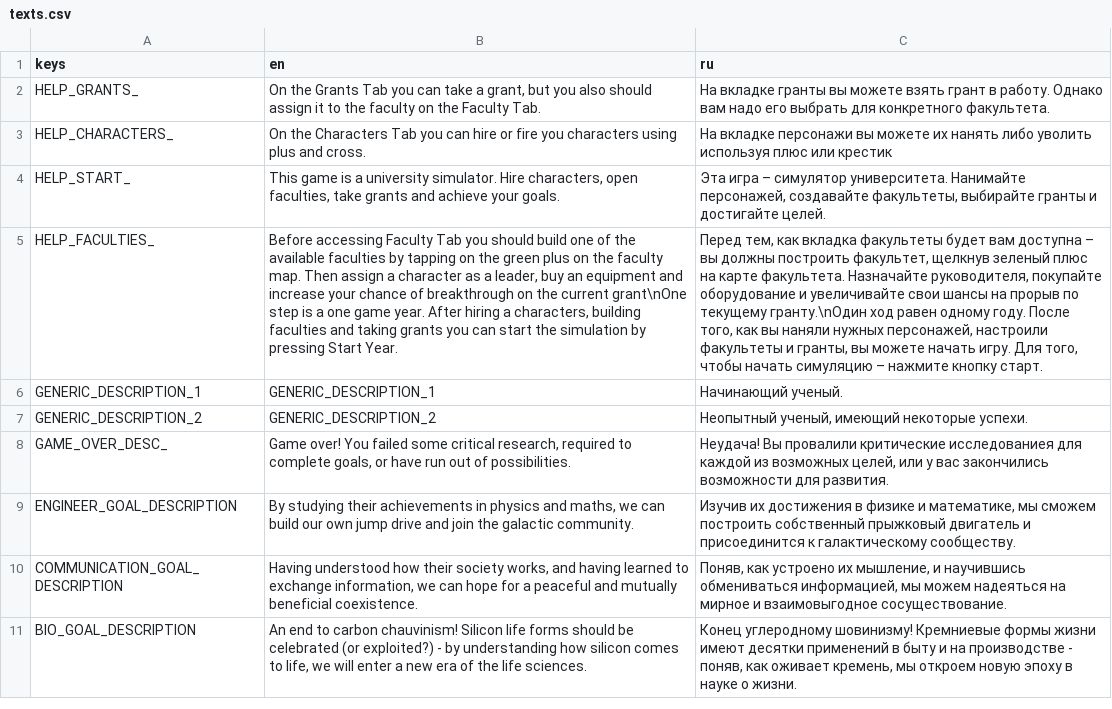
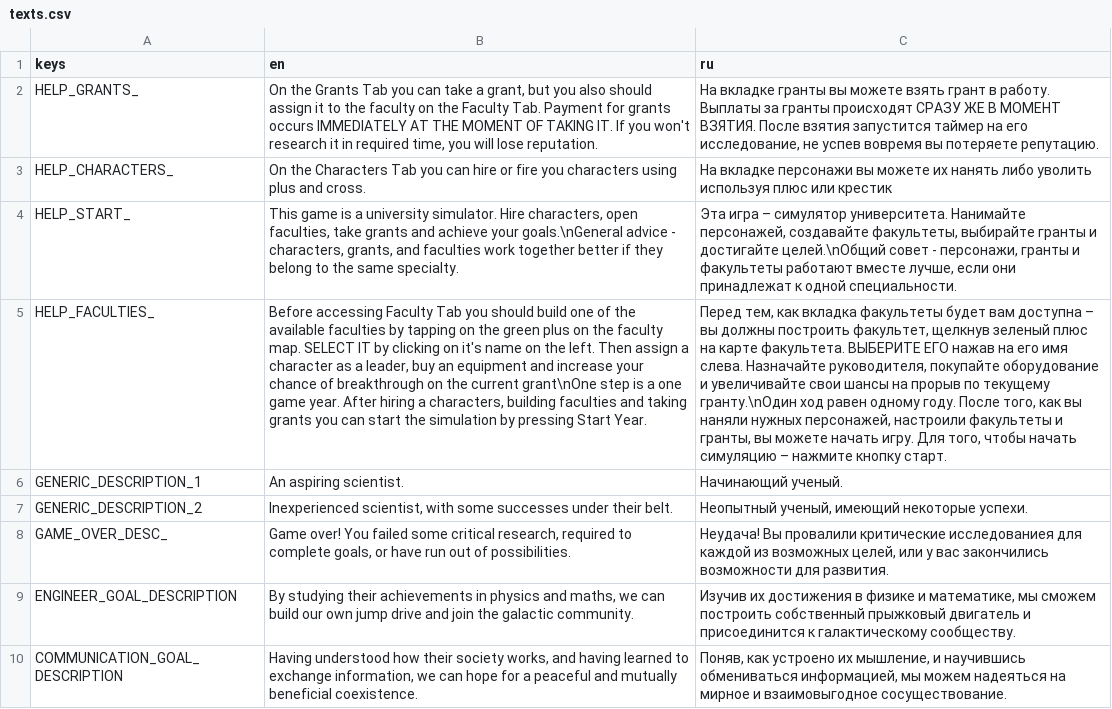
Before and after one commit to VoidDruid/GameOff2021, a CSV file: gamedata/translations/texts.csv, drawn as a sheet; only a part is shown; the shorter side is filled out with more unchanged rows; the diff covers the shown part only; the diff names each change by its address in the sheet, - before the commit and + after, or states it on an @@ line.

```diff
--- a/gamedata/translations/texts.csv
+++ b/gamedata/translations/texts.csv
-B2 (en): …Faculty Tab.
+B2 (en): …Faculty Tab. Payment for grants occurs IMMEDIATELY AT THE MOMENT OF TAKING IT. If you won't research it in required time, you will lose reputation.
-C2 (ru): …в работу. Однако вам надо его выбрать для конкретного факультета.
+C2 (ru): …в работу. Выплаты за гранты происходят СРАЗУ ЖЕ В МОМЕНТ ВЗЯТИЯ. После взятия запустится таймер на его исследование, не успев вовремя вы потеряете репутацию.
-B4 (en): …achieve your goals.
+B4 (en): …achieve your goals.\nGeneral advice - characters, grants, and faculties work together better if they belong to the same specialty.
-C4 (ru): …и достигайте целей.
+C4 (ru): …и достигайте целей.\nОбщий совет - персонажи, гранты и факультеты работают вместе лучше, если они принадлежат к одной специальности.
-B5 (en): …faculty map. Then assign…
+B5 (en): …faculty map. SELECT IT by clicking on it's name on the left. Then assign…
-C5 (ru): …карте факультета. Назначайте руководителя,…
+C5 (ru): …карте факультета. ВЫБЕРИТЕ ЕГО нажав на его имя слева. Назначайте руководителя,…
-B6 (en): GENERIC_DESCRIPTION_1
+B6 (en): An aspiring scientist.
-B7 (en): GENERIC_DESCRIPTION_2
+B7 (en): Inexperienced scientist, with some successes under their belt.
```
Also changed, not shown: 21 added rows elsewhere in this file, 45 other files.
